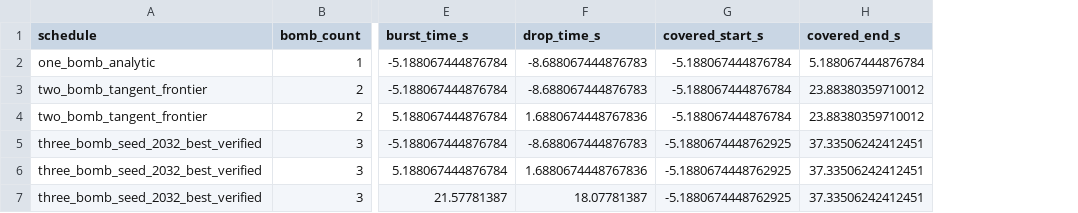
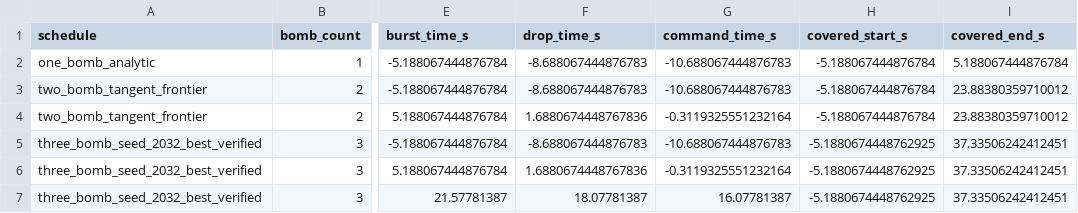
Before and after one commit to 486-king/2026math, a CSV file: results/Q2/experiments/round2/tables/q2_verified_schedules.csv, drawn as a sheet; only a part is shown, gaps mark what is left out; the diff names each change by its address in the sheet, - before the commit and + after, or states it on an @@ line.

```diff
--- a/results/Q2/experiments/round2/tables/q2_verified_schedules.csv
+++ b/results/Q2/experiments/round2/tables/q2_verified_schedules.csv
+column G (command_time_s), rows 2-7: -10.688067444876783 | -10.688067444876783 | -0.3119325551232164 | -10.688067444876783 | -0.3119325551232164 | 16.07781387
```
Also changed, not shown: results/Q1/experiments/round1/tables/q1_feasibility_bounds.csv, 39 other files.
